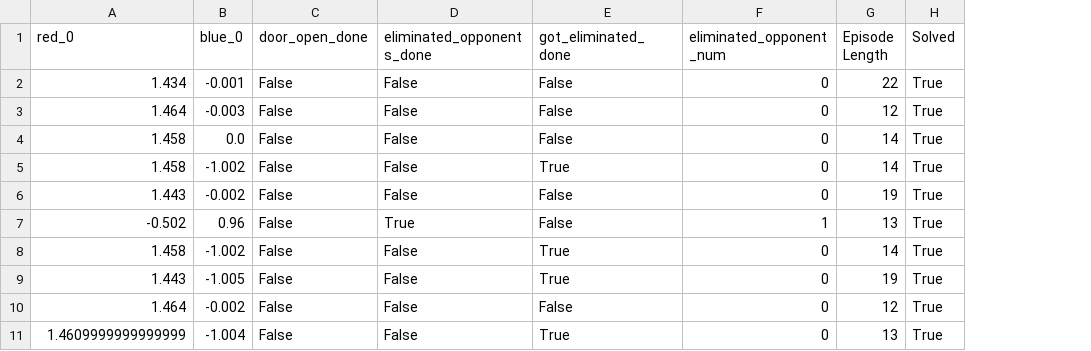
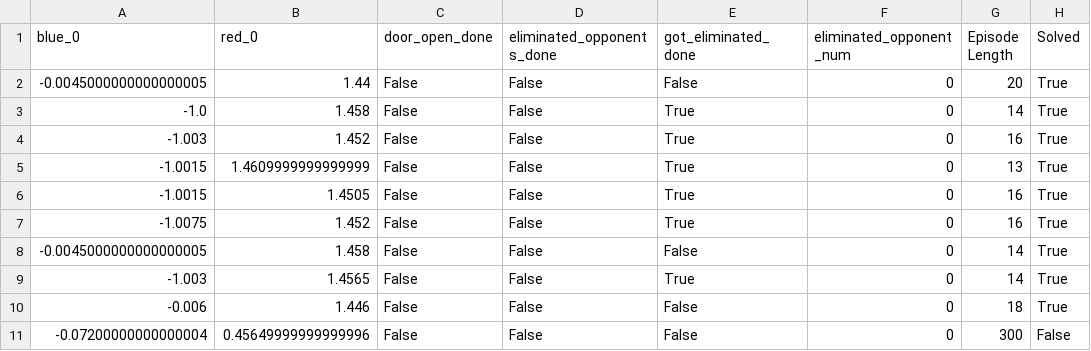
Before and after one commit to heng2j/multigrid, a CSV file: submission/evaluation_reports/DTDE-1v1_episodes_data.csv, drawn as a sheet; removed rows and columns are numbered as before the commit, all else as after; the diff names each change by its address in the sheet, - before the commit and + after, or states it on an @@ line.

```diff
--- a/submission/evaluation_reports/DTDE-1v1_episodes_data.csv
+++ b/submission/evaluation_reports/DTDE-1v1_episodes_data.csv
+column A (blue_0), rows 2-3: -0.0045000000000000005 | -1.0; rows 8-11: -0.0045000000000000005 | -1.003 | -0.006 | -0.07200000000000004
-column B (blue_0), rows 2-6: -0.001 | -0.003 | 0.0 | -1.002 | -0.002; row 10: -0.002
-B2 (red_0): 1.434
+B2 (red_0): 1.44
-G2 (Episode Length): 22
+G2 (Episode Length): 20
-B3 (red_0): 1.464
+B3 (red_0): 1.458
-E3 (got_eliminated_done): False
+E3 (got_eliminated_done): True
-G3 (Episode Length): 12
+G3 (Episode Length): 14
+row 4: -1.003 | 1.452 | False | False | True | 0 | 16 | True
@@ row 11 moved to row 5: -1.0015 @@
+row 6: -1.0015 | 1.4505 | False | False | True | 0 | 16 | True
+row 7: -1.0075 | 1.452 | False | False | True | 0 | 16 | True
-B9 (red_0): 1.458
+B9 (red_0): 1.4565
-B10 (red_0): 1.443
+B10 (red_0): 1.446
-G10 (Episode Length): 19
+G10 (Episode Length): 18
-row 7: -0.502 | 0.96 | False | True | False | 1 | 13 | True
-row 8: 1.458 | -1.002 | False | False | True | 0 | 14 | True
-row 9: 1.443 | -1.005 | False | False | True | 0 | 19 | True
-B11 (red_0): 1.464
+B11 (red_0): 0.45649999999999996
-G11 (Episode Length): 12
+G11 (Episode Length): 300
-H11 (Solved): True
+H11 (Solved): False
```
Also changed, not shown: 4 other files.
